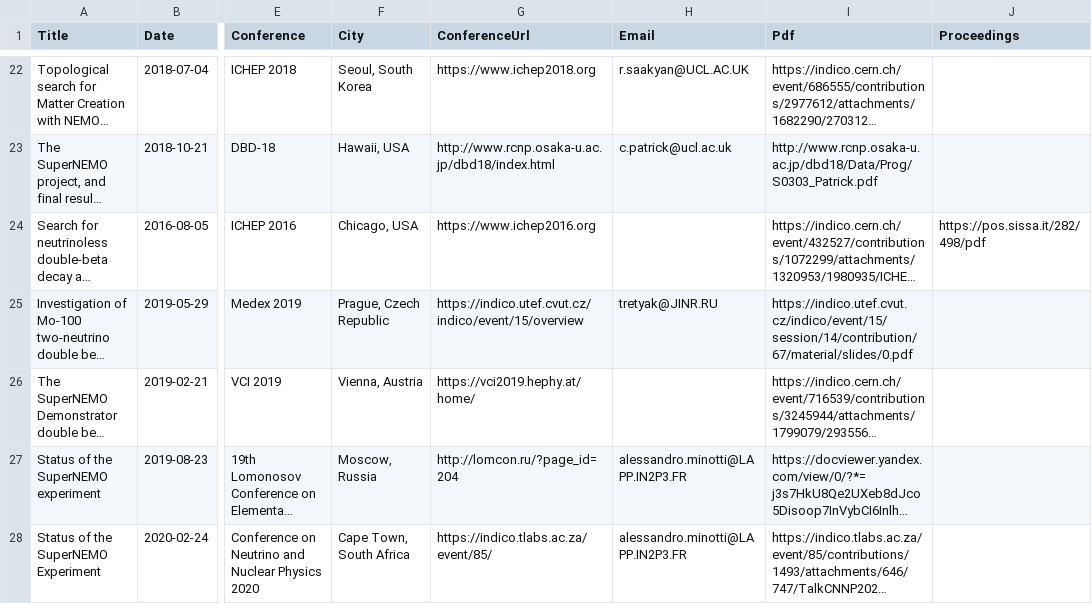
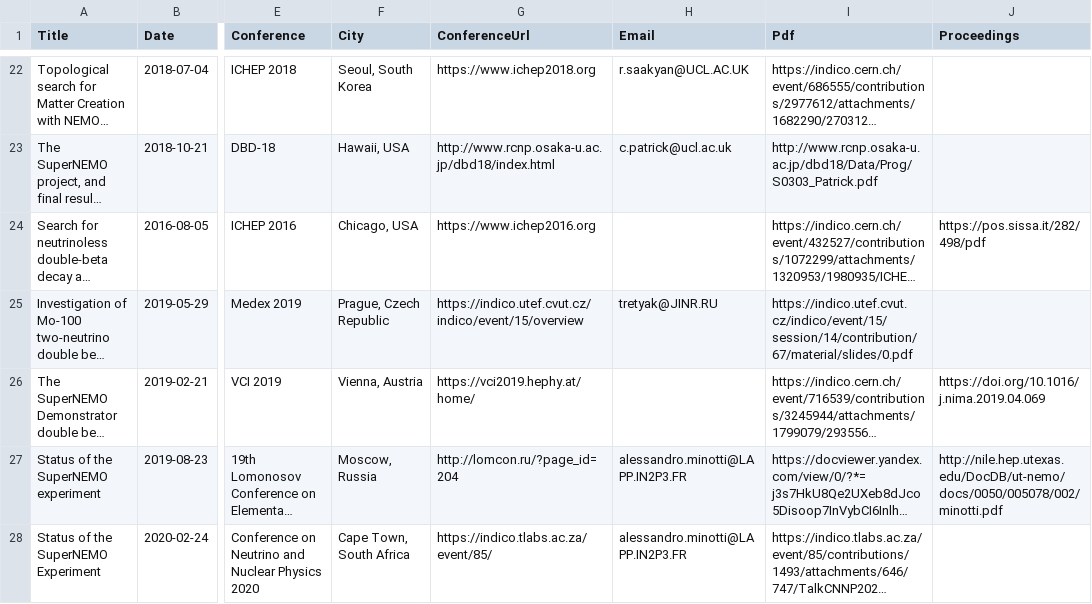
Before and after one commit to SuperNEMO-DBD/SuperNEMO-DBD.github.io, a CSV file: _data/talks.csv, drawn as a sheet; only a part is shown, gaps mark what is left out; long unchanged cells end in …; the diff names each change by its address in the sheet, - before the commit and + after, or states it on an @@ line.

Commit message:
Update talks.csv
Lomonosov and Vienna

```diff
--- a/_data/talks.csv
+++ b/_data/talks.csv
-J26 (Proceedings): (empty)
+J26 (Proceedings): https://doi.org/10.1016/j.nima.2019.04.069
-J27 (Proceedings): (empty)
+J27 (Proceedings): http://nile.hep.utexas.edu/DocDB/ut-nemo/docs/0050/005078/002/minotti.pdf
```
